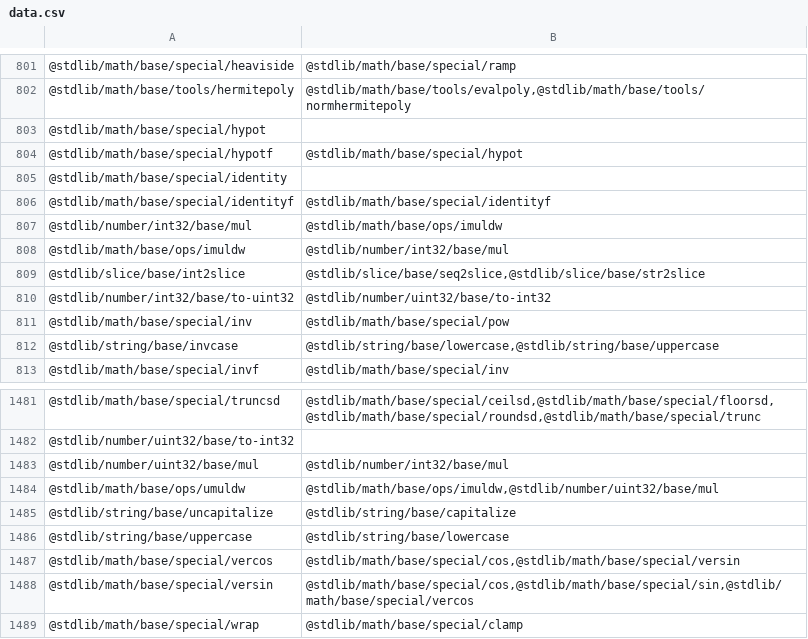
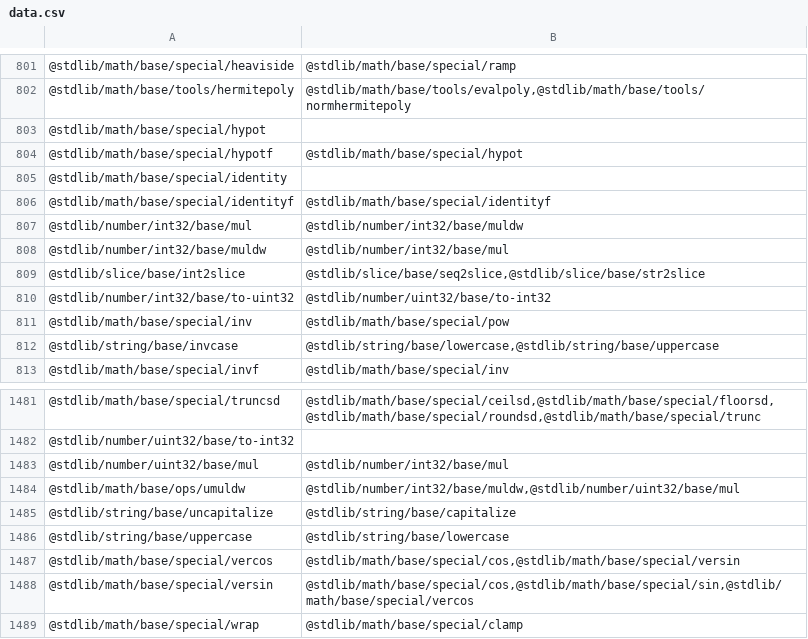
Before and after one commit to stdlib-js/namespace-pkg2related, a CSV file: data/data.csv, drawn as a sheet; only a part is shown, gaps mark what is left out.

```diff
--- a/data/data.csv
+++ b/data/data.csv
@@ -806,4 +806,4 @@
 "@stdlib/math/base/special/identityf","@stdlib/math/base/special/identityf"
-"@stdlib/number/int32/base/mul","@stdlib/math/base/ops/imuldw"
-"@stdlib/math/base/ops/imuldw","@stdlib/number/int32/base/mul"
+"@stdlib/number/int32/base/mul","@stdlib/number/int32/base/muldw"
+"@stdlib/number/int32/base/muldw","@stdlib/number/int32/base/mul"
 "@stdlib/slice/base/int2slice","@stdlib/slice/base/seq2slice,@stdlib/slice/base/str2slice"
@@ -1483,3 +1483,3 @@
 "@stdlib/number/uint32/base/mul","@stdlib/number/int32/base/mul"
-"@stdlib/math/base/ops/umuldw","@stdlib/math/base/ops/imuldw,@stdlib/number/uint32/base/mul"
+"@stdlib/math/base/ops/umuldw","@stdlib/number/int32/base/muldw,@stdlib/number/uint32/base/mul"
 "@stdlib/string/base/uncapitalize","@stdlib/string/base/capitalize"
```
Also changed, not shown: 4 other files.
